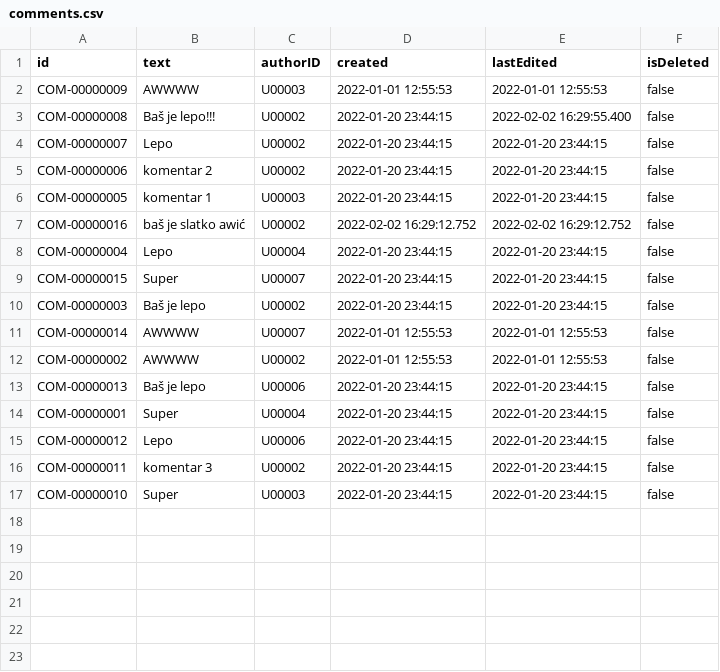
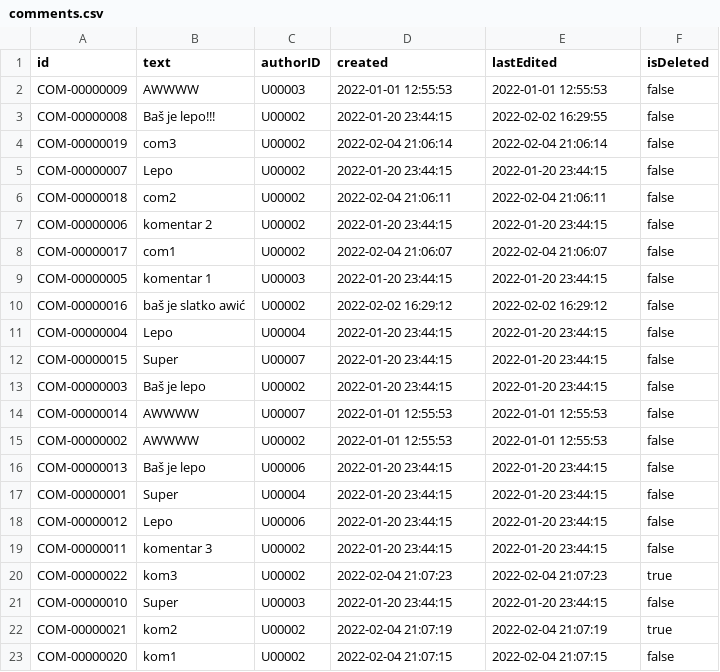
Before and after one commit to mmmajder/Web-project, a CSV file: WebProject/WebContent/resources/comments.csv, drawn as a sheet.

```diff
--- a/WebProject/WebContent/resources/comments.csv
+++ b/WebProject/WebContent/resources/comments.csv
@@ -2,7 +2,10 @@ id;text;authorID;created;lastEdited;isDeleted
 COM-00000009;AWWWW;U00003;2022-01-01 12:55:53;2022-01-01 12:55:53;false
-COM-00000008;Baš je lepo!!!;U00002;2022-01-20 23:44:15;2022-02-02 16:29:55.400;false
+COM-00000008;Baš je lepo!!!;U00002;2022-01-20 23:44:15;2022-02-02 16:29:55;false
+COM-00000019;com3;U00002;2022-02-04 21:06:14;2022-02-04 21:06:14;false
 COM-00000007;Lepo;U00002;2022-01-20 23:44:15;2022-01-20 23:44:15;false
+COM-00000018;com2;U00002;2022-02-04 21:06:11;2022-02-04 21:06:11;false
 COM-00000006;komentar 2;U00002;2022-01-20 23:44:15;2022-01-20 23:44:15;false
+COM-00000017;com1;U00002;2022-02-04 21:06:07;2022-02-04 21:06:07;false
 COM-00000005;komentar 1;U00003;2022-01-20 23:44:15;2022-01-20 23:44:15;false
-COM-00000016;baš je slatko awić;U00002;2022-02-02 16:29:12.752;2022-02-02 16:29:12.752;false
+COM-00000016;baš je slatko awić;U00002;2022-02-02 16:29:12;2022-02-02 16:29:12;false
 COM-00000004;Lepo;U00004;2022-01-20 23:44:15;2022-01-20 23:44:15;false
@@ -16,2 +19,5 @@ COM-00000012;Lepo;U00006;2022-01-20 23:44:15;2022-01-20 23:44:15;false
 COM-00000011;komentar 3;U00002;2022-01-20 23:44:15;2022-01-20 23:44:15;false
+COM-00000022;kom3;U00002;2022-02-04 21:07:23;2022-02-04 21:07:23;true
 COM-00000010;Super;U00003;2022-01-20 23:44:15;2022-01-20 23:44:15;false
+COM-00000021;kom2;U00002;2022-02-04 21:07:19;2022-02-04 21:07:19;true
+COM-00000020;kom1;U00002;2022-02-04 21:07:15;2022-02-04 21:07:15;false
```
Also changed, not shown: WebProject/WebContent/resources/chats.csv, WebProject/WebContent/resources/dms.csv, 10 other files.
